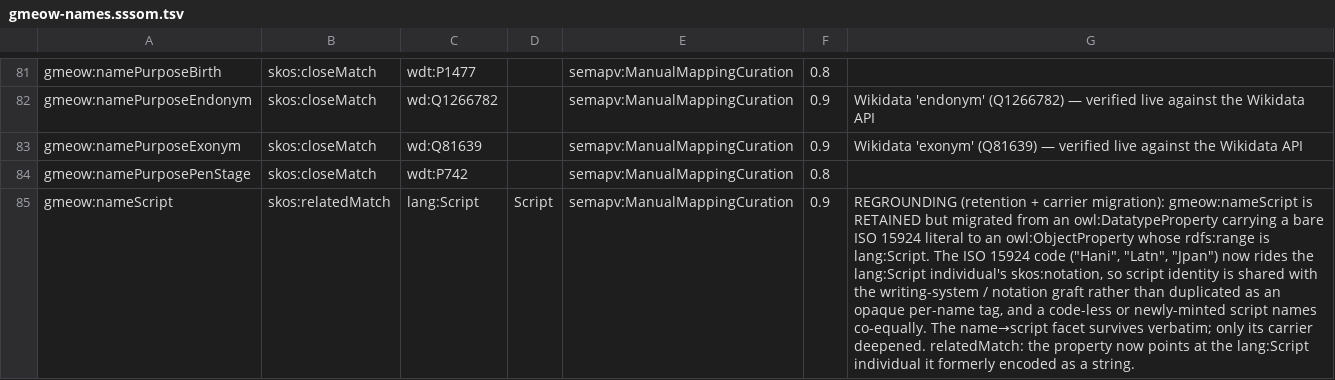
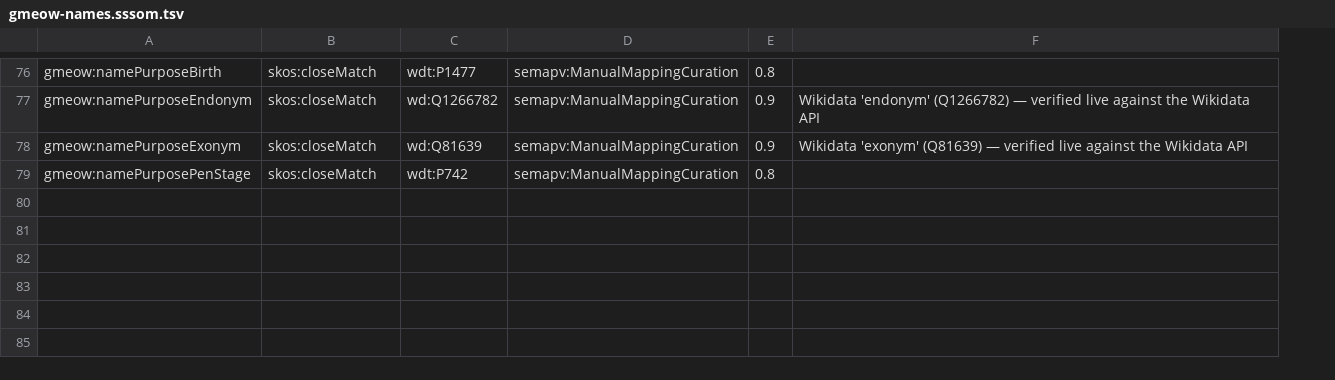
Before and after one commit to Blackcat-Informatics/gmeow-ontology, a TSV file: generated/mappings/gmeow-names.sssom.tsv, drawn as a sheet; only a part is shown, gaps mark what is left out; the diff covers the shown part only; the diff names each change by its address in the sheet, - before the commit and + after, or states it on an @@ line.

```diff
--- a/generated/mappings/gmeow-names.sssom.tsv
+++ b/generated/mappings/gmeow-names.sssom.tsv
-column D, empty
-row 85: gmeow:nameScript | skos:relatedMatch | lang:Script | Script | semapv:ManualMappingCuration | 0.9 | REGROUNDING (retention + carrier migration): gmeow:nameScript is RETAINED but migrated from an owl:DatatypeProperty carrying a bare ISO 15924 literal to an owl:ObjectProperty whose rdfs:range is lang:Script. The ISO 15924 code ("Hani", "Latn", "Jpan") now rides the lang:Script individual's skos:notation, so script identity is shared with the writing-system / notation graft rather than duplicated as an opaque per-name tag, and a code-less or newly-minted script names co-equally. The name→script facet survives verbatim; only its carrier deepened. relatedMatch: the property now points at the lang:Script individual it formerly encoded as a string.
```
Also changed, not shown: 6 removed rows elsewhere in this file, generated/mappings/gmeow-coreference.sssom.tsv, generated/mappings/gmeow-notation.sssom.tsv, 24 other files.
